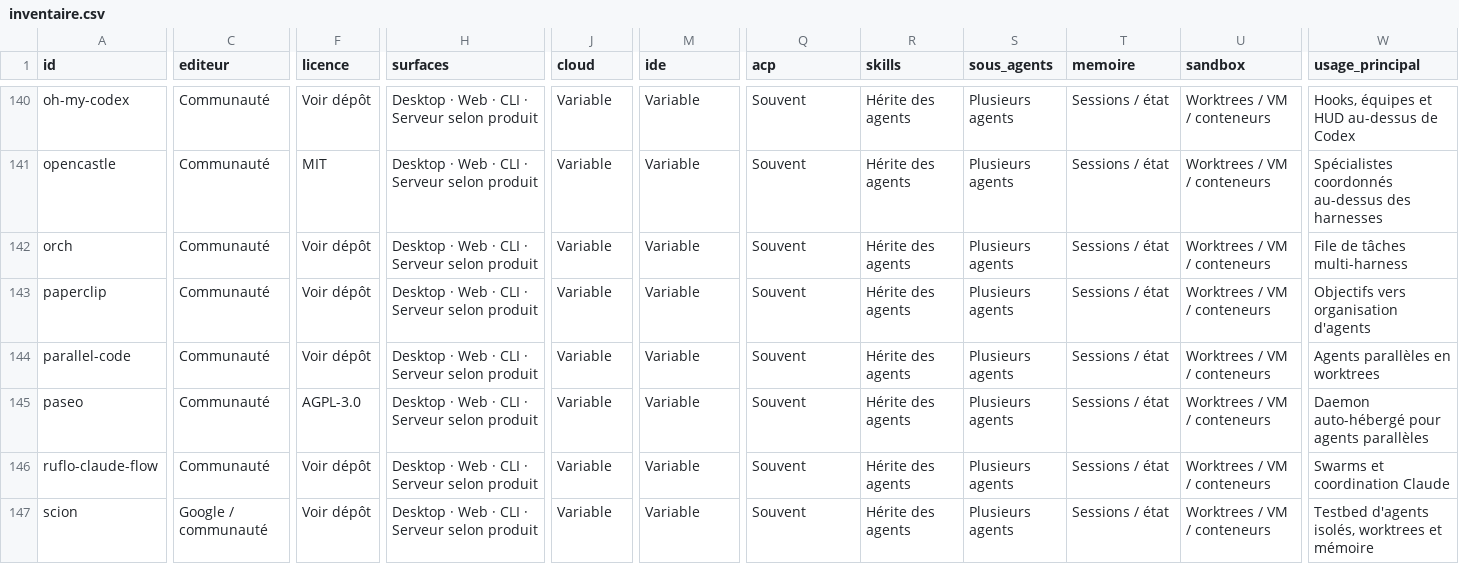
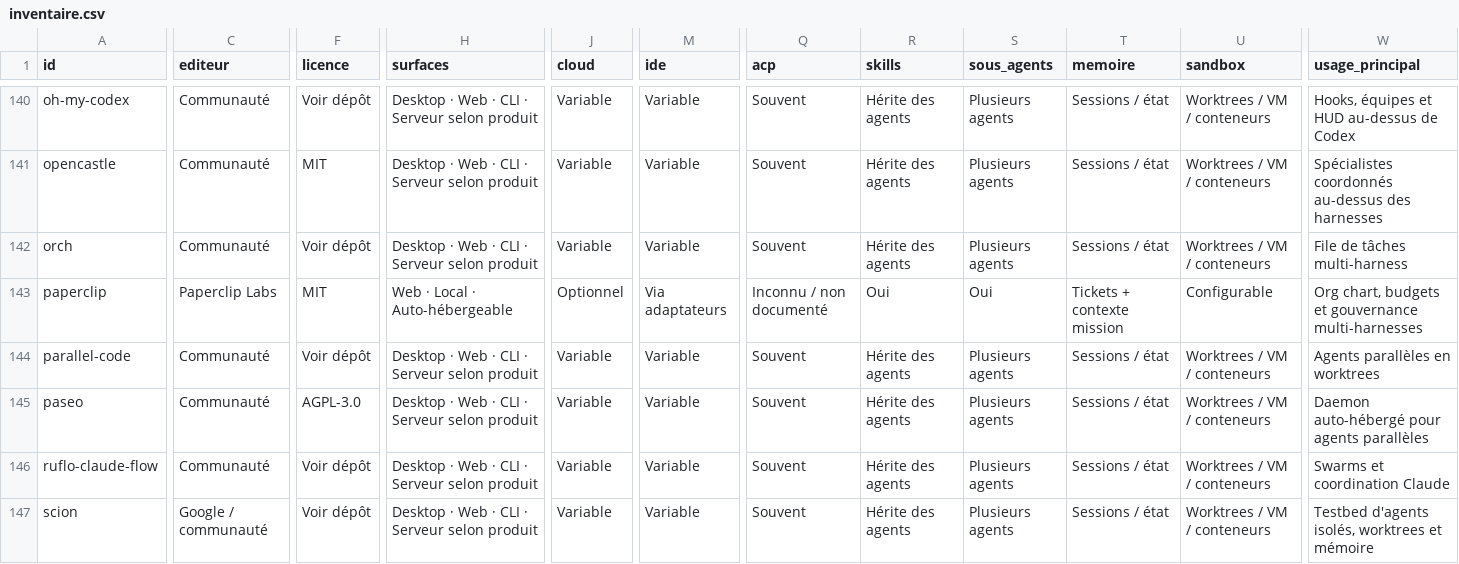
Before and after one commit to stefw/ai-harness-inventory, a CSV file: inventaire.csv, drawn as a sheet; only a part is shown, gaps mark what is left out; the diff covers the shown part only; the diff names each change by its address in the sheet, - before the commit and + after, or states it on an @@ line.

```diff
--- a/inventaire.csv
+++ b/inventaire.csv
-C143 (editeur): Communauté
+C143 (editeur): Paperclip Labs
-F143 (licence): Voir dépôt
+F143 (licence): MIT
-H143 (surfaces): Desktop · Web · CLI · Serveur selon produit
+H143 (surfaces): Web · Local · Auto-hébergeable
-J143 (cloud): Variable
+J143 (cloud): Optionnel
-M143 (ide): Variable
+M143 (ide): Via adaptateurs
-Q143 (acp): Souvent
+Q143 (acp): Inconnu / non documenté
-R143 (skills): Hérite des agents
+R143 (skills): Oui
-S143 (sous_agents): Plusieurs agents
+S143 (sous_agents): Oui
-T143 (memoire): Sessions / état
+T143 (memoire): Tickets + contexte mission
-U143 (sandbox): Worktrees / VM / conteneurs
+U143 (sandbox): Configurable
-W143 (usage_principal): Objectifs vers organisation d'agents
+W143 (usage_principal): Org chart, budgets et gouvernance multi-harnesses
```
Also changed, not shown: 2 edited cells elsewhere in this file, sources.csv.
